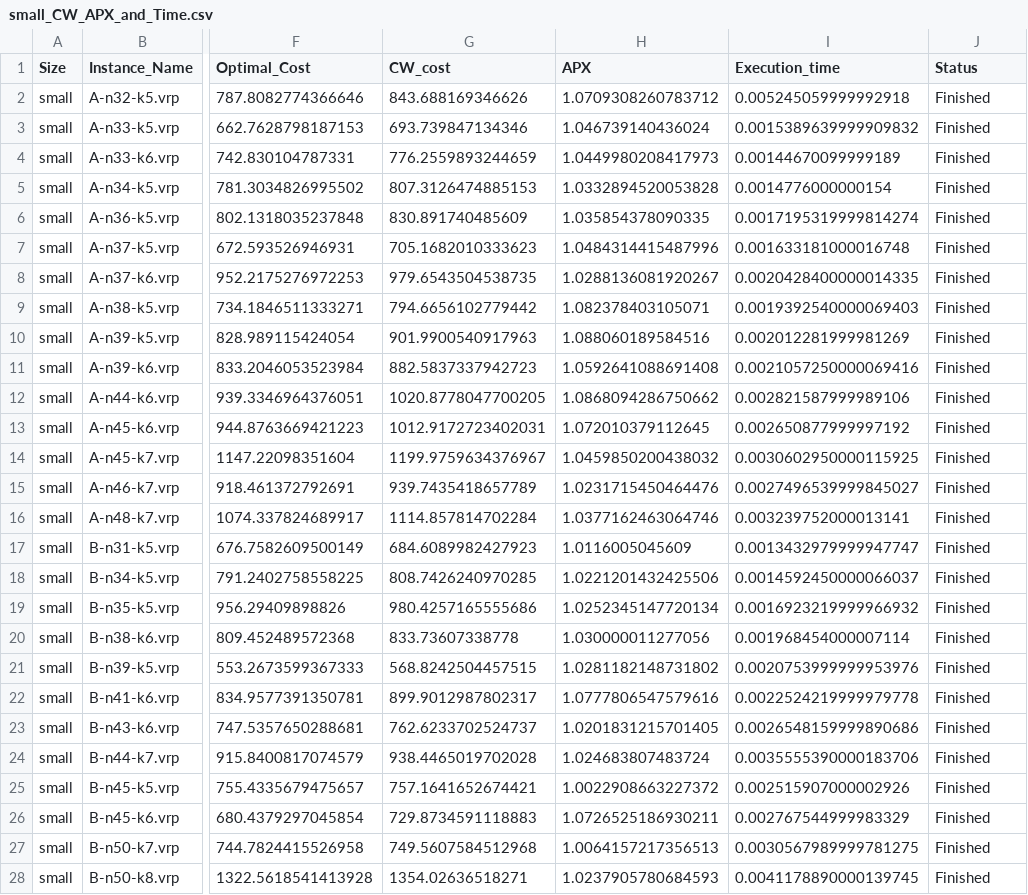
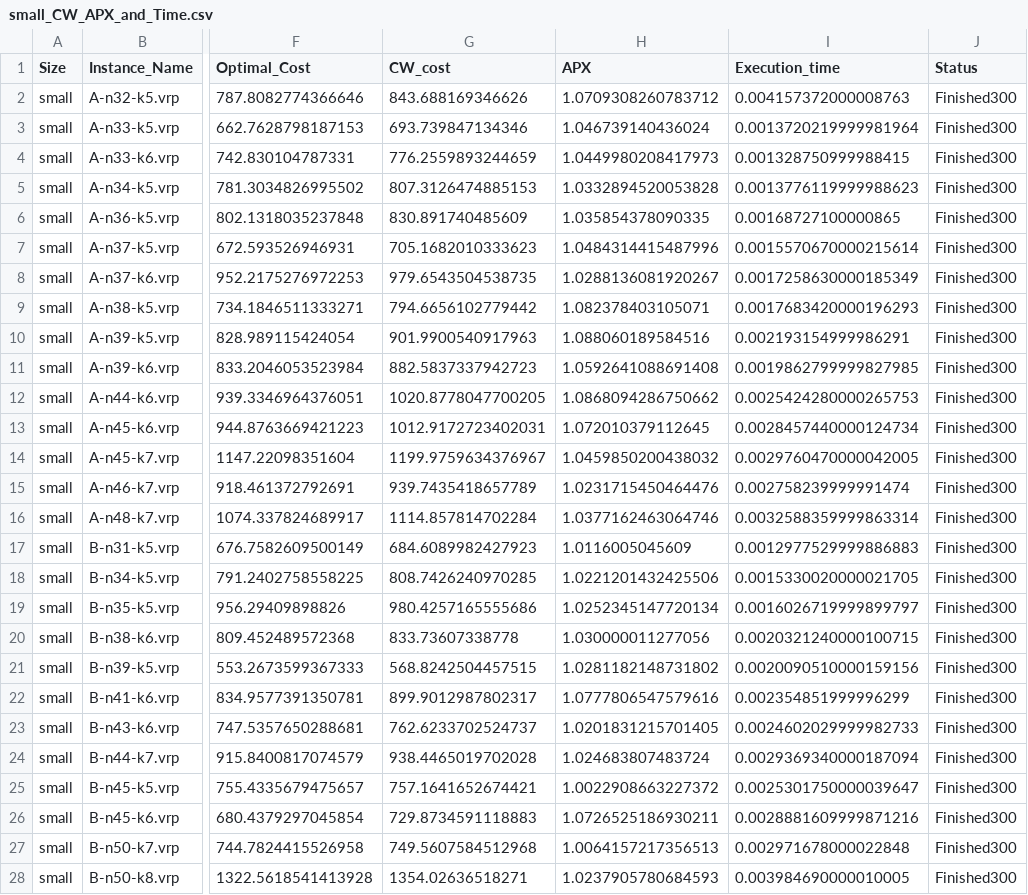
Before and after one commit to CinelliAlessia/Progetto_AMOD, a CSV file: main/Results/Heuristic_Solutions/Clarke_&_Wright_run/small_CW_APX_and_Time.csv, drawn as a sheet; only a part is shown, gaps mark what is left out; the diff covers the shown part only; the diff names each change by its address in the sheet, - before the commit and + after, or states it on an @@ line.

```diff
--- a/main/Results/Heuristic_Solutions/Clarke_&_Wright_run/small_CW_APX_and_Time.csv
+++ b/main/Results/Heuristic_Solutions/Clarke_&_Wright_run/small_CW_APX_and_Time.csv
-I2 (Execution_time): 0.005245059999992918
+I2 (Execution_time): 0.004157372000008763
-J2:J28 (Status): Finished
+J2:J28 (Status): Finished300
-I3 (Execution_time): 0.0015389639999909832
+I3 (Execution_time): 0.0013720219999981964
-I4 (Execution_time): 0.00144670099999189
+I4 (Execution_time): 0.001328750999988415
-I5 (Execution_time): 0.0014776000000154
+I5 (Execution_time): 0.0013776119999988623
-I6 (Execution_time): 0.0017195319999814274
+I6 (Execution_time): 0.00168727100000865
-I7 (Execution_time): 0.001633181000016748
+I7 (Execution_time): 0.0015570670000215614
-I8 (Execution_time): 0.0020428400000014335
+I8 (Execution_time): 0.0017258630000185349
-I9 (Execution_time): 0.0019392540000069403
+I9 (Execution_time): 0.0017683420000196293
-I10 (Execution_time): 0.002012281999981269
+I10 (Execution_time): 0.002193154999986291
-I11 (Execution_time): 0.0021057250000069416
+I11 (Execution_time): 0.0019862799999827985
-I12 (Execution_time): 0.002821587999989106
+I12 (Execution_time): 0.0025424280000265753
-I13 (Execution_time): 0.002650877999997192
+I13 (Execution_time): 0.0028457440000124734
-I14 (Execution_time): 0.0030602950000115925
+I14 (Execution_time): 0.0029760470000042005
-I15 (Execution_time): 0.0027496539999845027
+I15 (Execution_time): 0.002758239999991474
-I16 (Execution_time): 0.003239752000013141
+I16 (Execution_time): 0.0032588359999863314
-I17 (Execution_time): 0.0013432979999947747
+I17 (Execution_time): 0.0012977529999886883
-I18 (Execution_time): 0.0014592450000066037
+I18 (Execution_time): 0.0015330020000021705
-I19 (Execution_time): 0.0016923219999966932
+I19 (Execution_time): 0.0016026719999899797
-I20 (Execution_time): 0.001968454000007114
+I20 (Execution_time): 0.0020321240000100715
-I21 (Execution_time): 0.0020753999999953976
+I21 (Execution_time): 0.0020090510000159156
-I22 (Execution_time): 0.0022524219999979778
+I22 (Execution_time): 0.002354851999996299
-I23 (Execution_time): 0.0026548159999890686
+I23 (Execution_time): 0.0024602029999982733
-I24 (Execution_time): 0.0035555390000183706
+I24 (Execution_time): 0.0029369340000187094
-I25 (Execution_time): 0.002515907000002926
+I25 (Execution_time): 0.0025301750000039647
-I26 (Execution_time): 0.002767544999983329
+I26 (Execution_time): 0.0028881609999871216
-I27 (Execution_time): 0.0030567989999781275
+I27 (Execution_time): 0.002971678000022848
-I28 (Execution_time): 0.0041178890000139745
+I28 (Execution_time): 0.003984690000010005
```
Also changed, not shown: 42 edited cells elsewhere in this file, main/Results/Heuristic_Solutions/Sweep/All.csv, main/Results/Heuristic_Solutions/Sweep/small_Sweep_APX_and_Time.csv, 11 other files.
